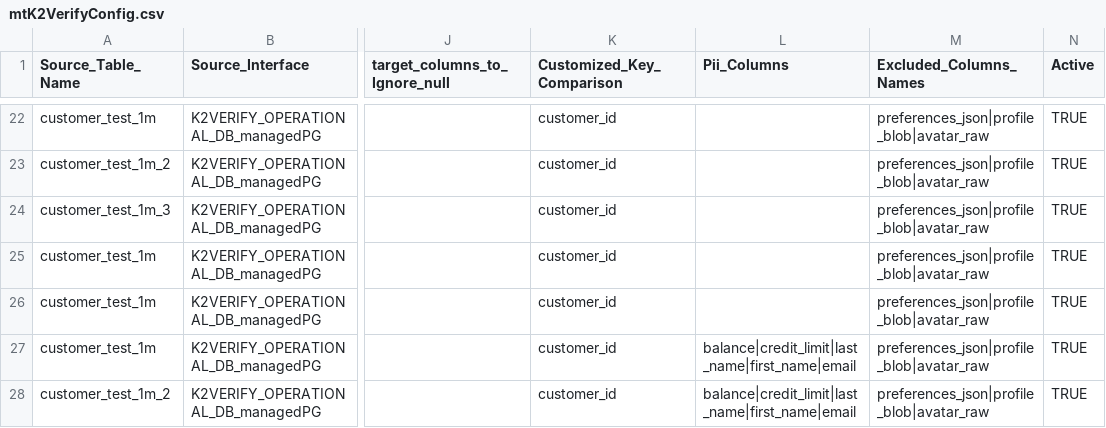
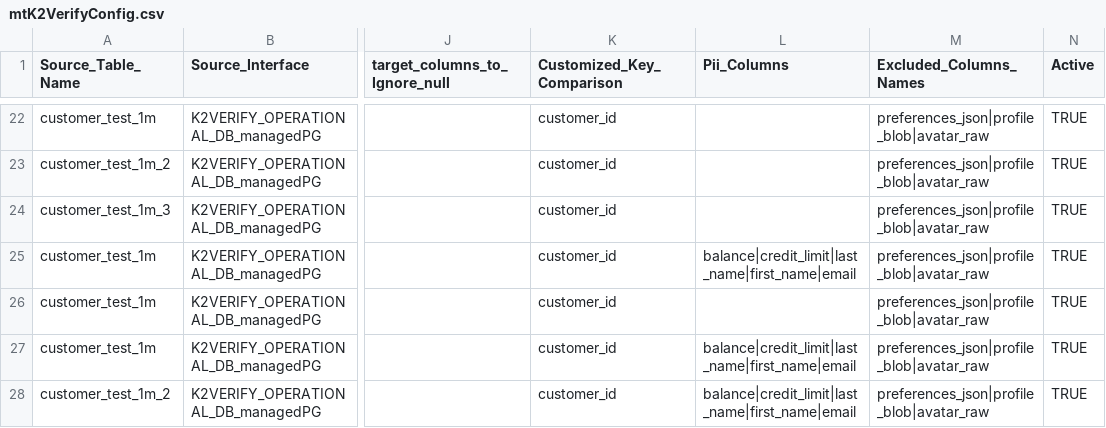
Before and after one commit to giladsalem1/k2veirfy, a CSV file: Implementation/LogicalUnits/K2Verify/Mtable/mtK2VerifyConfig.csv, drawn as a sheet; only a part is shown, gaps mark what is left out; the diff names each change by its address in the sheet, - before the commit and + after, or states it on an @@ line.

Commit message:
mtable

```diff
--- a/Implementation/LogicalUnits/K2Verify/Mtable/mtK2VerifyConfig.csv
+++ b/Implementation/LogicalUnits/K2Verify/Mtable/mtK2VerifyConfig.csv
-L25 (Pii_Columns): (empty)
+L25 (Pii_Columns): balance|credit_limit|last_name|first_name|email
```
